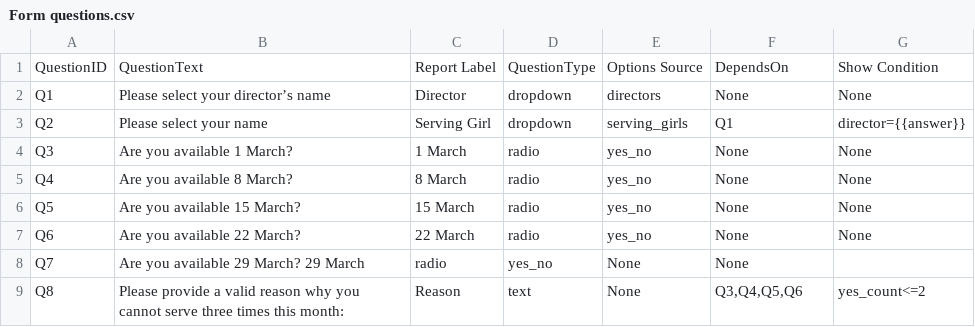
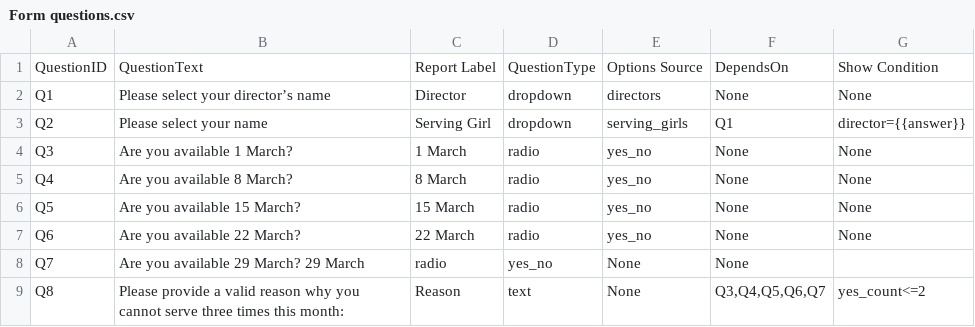
Before and after one commit to venique98-spec/uKids-availability, a CSV file: data/Form questions.csv, drawn as a sheet.

Commit message:
Update Form questions.csv

```diff
--- a/data/Form questions.csv
+++ b/data/Form questions.csv
@@ -8,2 +8,2 @@ Q6,Are you available 22 March?,22 March,radio,yes_no,None,None
 Q7,Are you available 29 March? 29 March,radio,yes_no,None,None
-Q8,Please provide a valid reason why you cannot serve three times this month:,Reason,text,None,"Q3,Q4,Q5,Q6",yes_count<=2
+Q8,Please provide a valid reason why you cannot serve three times this month:,Reason,text,None,"Q3,Q4,Q5,Q6,Q7",yes_count<=2
```
